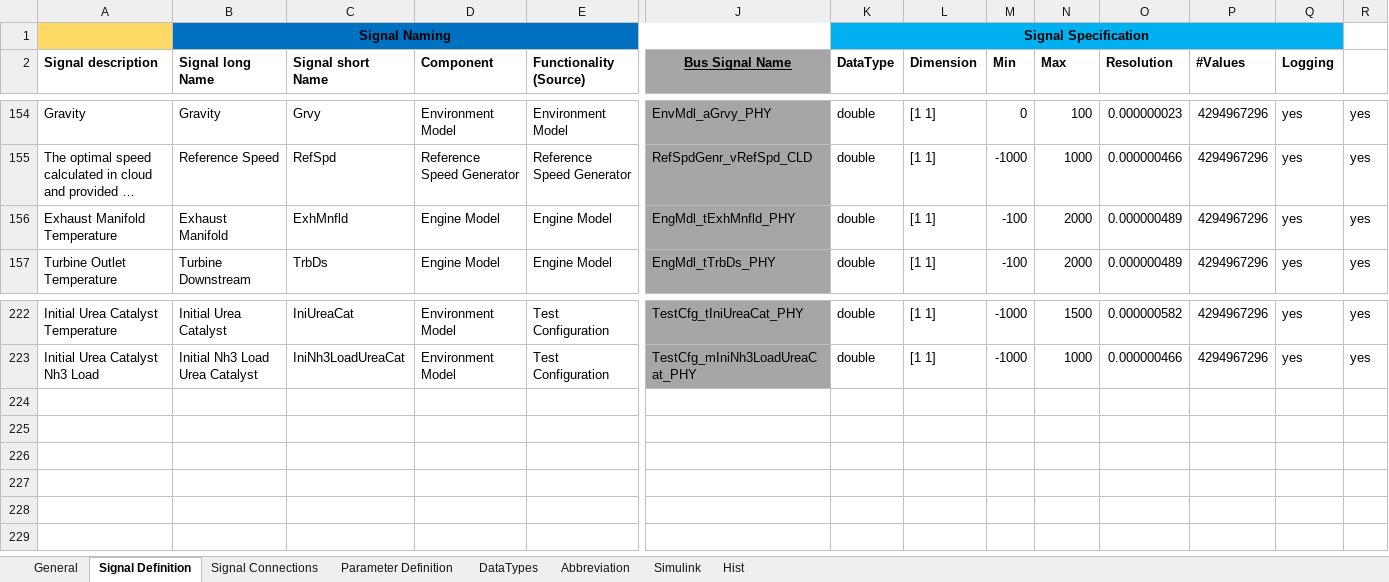
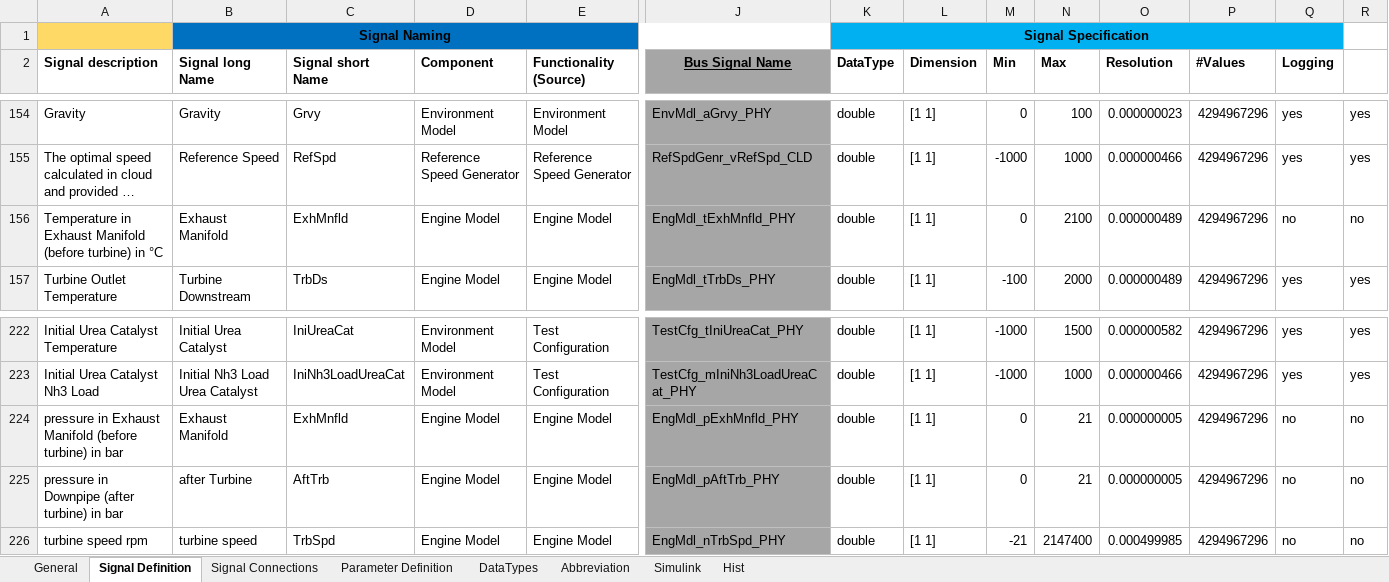
Before and after one commit to eozatay/optitruck_simulator, an Excel workbook: Environment_Specification.xlsm, sheet Signal Definition, drawn as a sheet; only a part is shown, gaps mark what is left out; long unchanged cells end in …; values as stored, in another font and other column widths than the file's, no borders; charts and pictures not drawn; rows hold the shown columns only; the diff names each change by its address in the sheet, - before the commit and + after, or states it on an @@ line.

Commit message:
Environment_Specification.xlsm file in EnvSpec_IAV branch merged to master

```diff
--- a/Environment_Specification.xlsm (sheet Signal Definition)
+++ b/Environment_Specification.xlsm (sheet Signal Definition)
-A156 (Signal description): Exhaust Manifold Temperature
+A156 (Signal description): Temperature in Exhaust Manifold (before turbine) in °C
-M156 (Min): -100
+M156 (Min): 0
-N156 (Max): 2000
+N156 (Max): 2100
-Q156 (Logging): yes
+Q156 (Logging): no
-R156: yes
+R156: no
+row 224: pressure in Exhaust Manifold (before turbine) in bar | Exhaust Manifold | ExhMnfld | Engine Model | Engine Model | EngMdl_pExhMnfld_PHY | double | [1 1] | 0 | 21 | 0.000000005 | 4294967296 | no | no
+row 225: pressure in Downpipe (after turbine) in bar | after Turbine | AftTrb | Engine Model | Engine Model | EngMdl_pAftTrb_PHY | double | [1 1] | 0 | 21 | 0.000000005 | 4294967296 | no | no
+row 226: turbine speed rpm | turbine speed | TrbSpd | Engine Model | Engine Model | EngMdl_nTrbSpd_PHY | double | [1 1] | -21 | 2147400 | 0.000499985 | 4294967296 | no | no
```
Also changed, not shown: sheet Signal Connections, charts or pictures.
